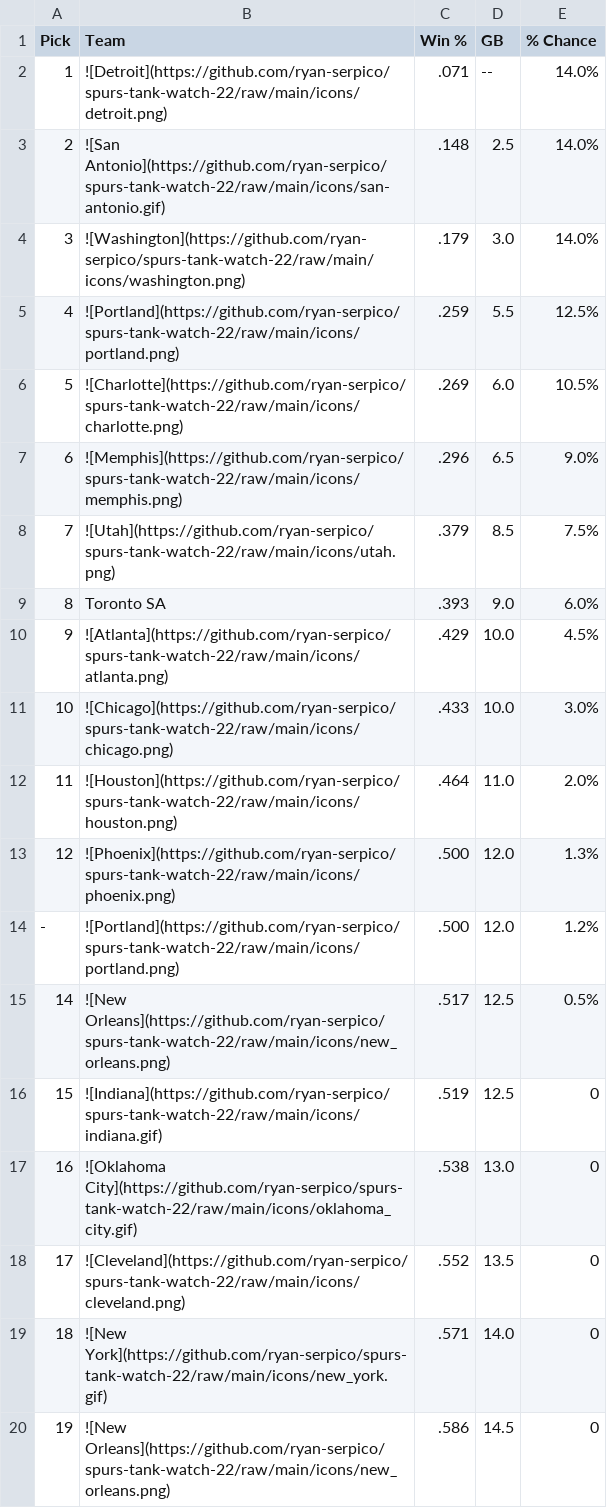
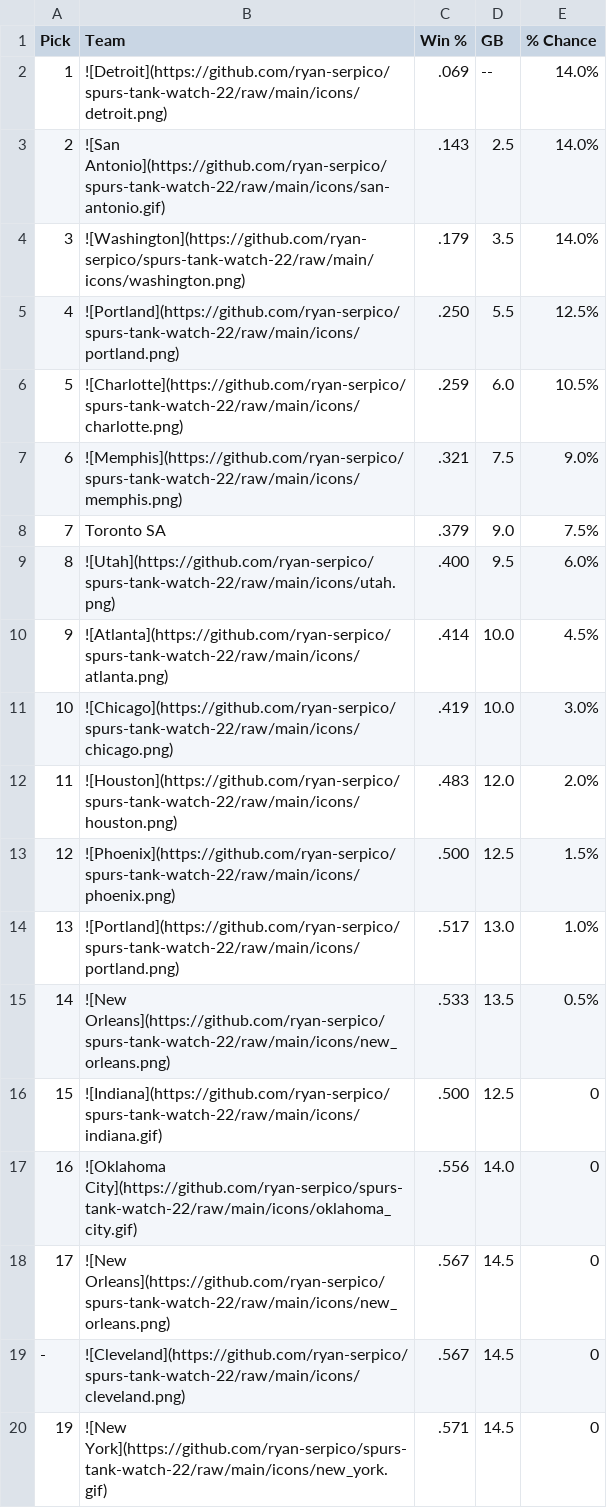
Before and after one commit to ryan-serpico/spurs-tank-watch-22, a CSV file: output/standings.csv, drawn as a sheet; only a part is shown; the diff covers the shown part only.

Commit message:
Latest data: Sun Dec 24 09:01:27 UTC 2023

```diff
--- a/output/standings.csv
+++ b/output/standings.csv
@@ -1,20 +1,20 @@
 Pick,Team,Win %,GB,% Chance
-1,![Detroit](https://github.com/ryan-serpico/spurs-tank-watch-22/raw/main/icons/detroit.png),.071,--,14.0%
-2,![San Antonio](https://github.com/ryan-serpico/spurs-tank-watch-22/raw/main/icons/san-antonio.gif),.148,2.5,14.0%
-3,![Washington](https://github.com/ryan-serpico/spurs-tank-watch-22/raw/main/icons/washington.png),.179,3.0,14.0%
-4,![Portland](https://github.com/ryan-serpico/spurs-tank-watch-22/raw/main/icons/portland.png),.259,5.5,12.5%
-5,![Charlotte](https://github.com/ryan-serpico/spurs-tank-watch-22/raw/main/icons/charlotte.png),.269,6.0,10.5%
-6,![Memphis](https://github.com/ryan-serpico/spurs-tank-watch-22/raw/main/icons/memphis.png),.296,6.5,9.0%
-7,![Utah](https://github.com/ryan-serpico/spurs-tank-watch-22/raw/main/icons/utah.png),.379,8.5,7.5%
-8,Toronto SA,.393,9.0,6.0%
-9,![Atlanta](https://github.com/ryan-serpico/spurs-tank-watch-22/raw/main/icons/atlanta.png),.429,10.0,4.5%
-10,![Chicago](https://github.com/ryan-serpico/spurs-tank-watch-22/raw/main/icons/chicago.png),.433,10.0,3.0%
-11,![Houston](https://github.com/ryan-serpico/spurs-tank-watch-22/raw/main/icons/houston.png),.464,11.0,2.0%
-12,![Phoenix](https://github.com/ryan-serpico/spurs-tank-watch-22/raw/main/icons/phoenix.png),.500,12.0,1.3%
--,![Portland](https://github.com/ryan-serpico/spurs-tank-watch-22/raw/main/icons/portland.png),.500,12.0,1.2%
-14,![New Orleans](https://github.com/ryan-serpico/spurs-tank-watch-22/raw/main/icons/new_orleans.png),.517,12.5,0.5%
-15,![Indiana](https://github.com/ryan-serpico/spurs-tank-watch-22/raw/main/icons/indiana.gif),.519,12.5,0
-16,![Oklahoma City](https://github.com/ryan-serpico/spurs-tank-watch-22/raw/main/icons/oklahoma_city.gif),.538,13.0,0
-17,![Cleveland](https://github.com/ryan-serpico/spurs-tank-watch-22/raw/main/icons/cleveland.png),.552,13.5,0
-18,![New York](https://github.com/ryan-serpico/spurs-tank-watch-22/raw/main/icons/new_york.gif),.571,14.0,0
-19,![New Orleans](https://github.com/ryan-serpico/spurs-tank-watch-22/raw/main/icons/new_orleans.png),.586,14.5,0
+1,![Detroit](https://github.com/ryan-serpico/spurs-tank-watch-22/raw/main/icons/detroit.png),.069,--,14.0%
+2,![San Antonio](https://github.com/ryan-serpico/spurs-tank-watch-22/raw/main/icons/san-antonio.gif),.143,2.5,14.0%
+3,![Washington](https://github.com/ryan-serpico/spurs-tank-watch-22/raw/main/icons/washington.png),.179,3.5,14.0%
+4,![Portland](https://github.com/ryan-serpico/spurs-tank-watch-22/raw/main/icons/portland.png),.250,5.5,12.5%
+5,![Charlotte](https://github.com/ryan-serpico/spurs-tank-watch-22/raw/main/icons/charlotte.png),.259,6.0,10.5%
+6,![Memphis](https://github.com/ryan-serpico/spurs-tank-watch-22/raw/main/icons/memphis.png),.321,7.5,9.0%
+7,Toronto SA,.379,9.0,7.5%
+8,![Utah](https://github.com/ryan-serpico/spurs-tank-watch-22/raw/main/icons/utah.png),.400,9.5,6.0%
+9,![Atlanta](https://github.com/ryan-serpico/spurs-tank-watch-22/raw/main/icons/atlanta.png),.414,10.0,4.5%
+10,![Chicago](https://github.com/ryan-serpico/spurs-tank-watch-22/raw/main/icons/chicago.png),.419,10.0,3.0%
+11,![Houston](https://github.com/ryan-serpico/spurs-tank-watch-22/raw/main/icons/houston.png),.483,12.0,2.0%
+12,![Phoenix](https://github.com/ryan-serpico/spurs-tank-watch-22/raw/main/icons/phoenix.png),.500,12.5,1.5%
+13,![Portland](https://github.com/ryan-serpico/spurs-tank-watch-22/raw/main/icons/portland.png),.517,13.0,1.0%
+14,![New Orleans](https://github.com/ryan-serpico/spurs-tank-watch-22/raw/main/icons/new_orleans.png),.533,13.5,0.5%
+15,![Indiana](https://github.com/ryan-serpico/spurs-tank-watch-22/raw/main/icons/indiana.gif),.500,12.5,0
+16,![Oklahoma City](https://github.com/ryan-serpico/spurs-tank-watch-22/raw/main/icons/oklahoma_city.gif),.556,14.0,0
+17,![New Orleans](https://github.com/ryan-serpico/spurs-tank-watch-22/raw/main/icons/new_orleans.png),.567,14.5,0
+-,![Cleveland](https://github.com/ryan-serpico/spurs-tank-watch-22/raw/main/icons/cleveland.png),.567,14.5,0
+19,![New York](https://github.com/ryan-serpico/spurs-tank-watch-22/raw/main/icons/new_york.gif),.571,14.5,0
```
Also changed, not shown: 1 added row, 1 removed row and 21 edited cells elsewhere in this file, 2 other files.
